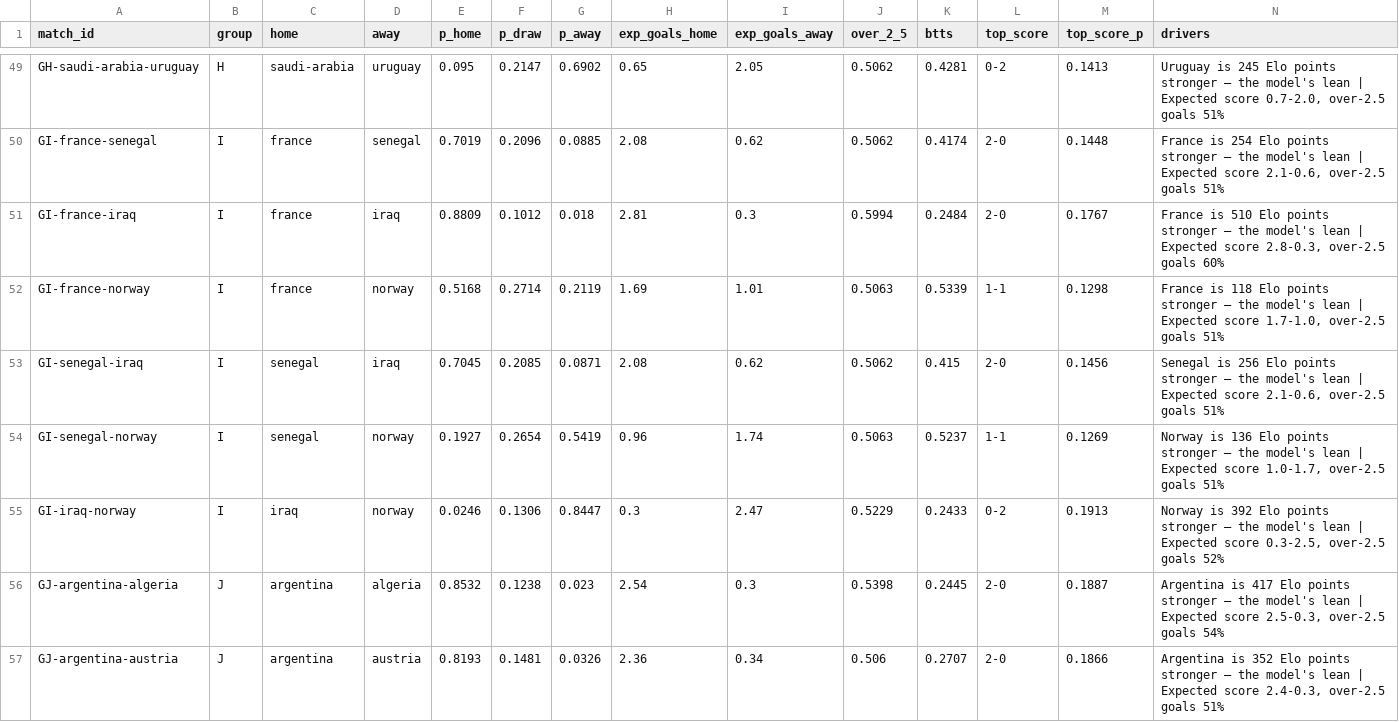
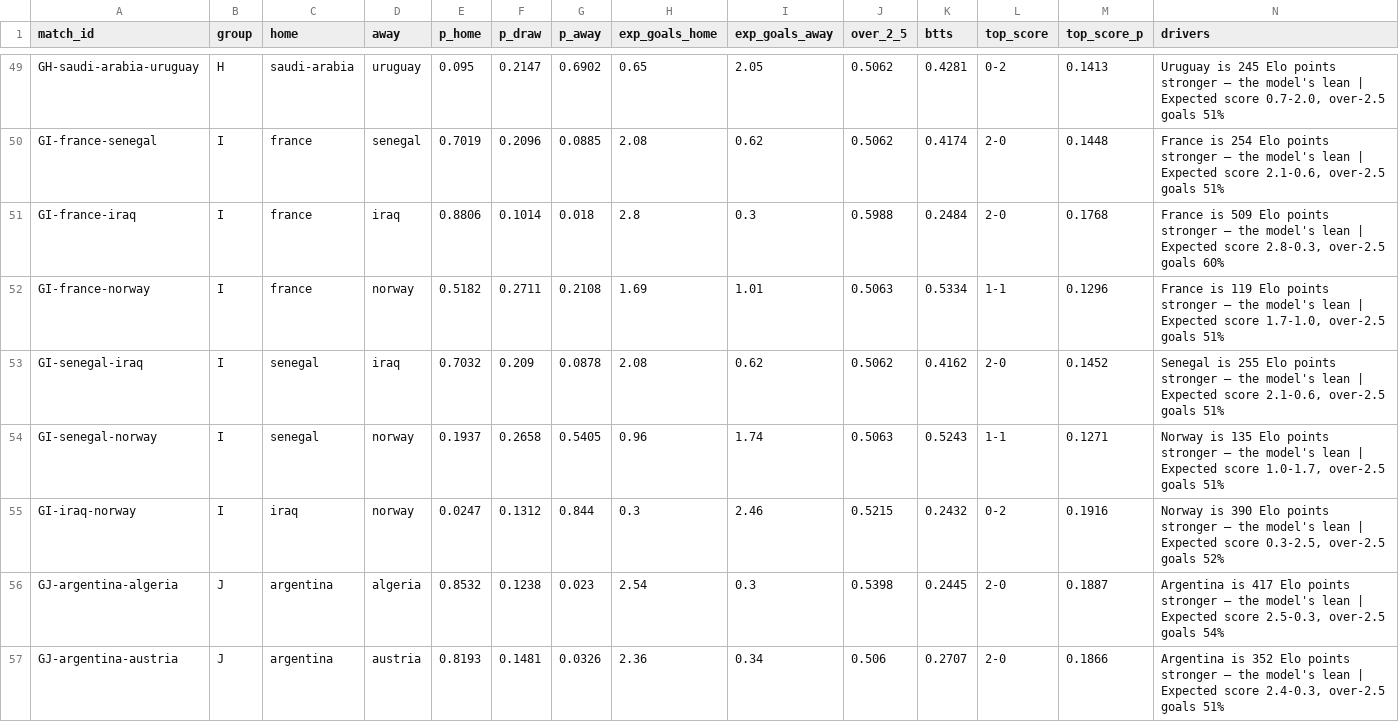
Before and after one commit to ForegatePrediction/foregate-worldcup-prediction-model, a CSV file: outputs/foregate-matches.csv, drawn as a sheet; only a part is shown, gaps mark what is left out; the diff covers the shown part only.

```diff
--- a/outputs/foregate-matches.csv
+++ b/outputs/foregate-matches.csv
@@ -50,7 +50,7 @@ GH-saudi-arabia-uruguay,H,saudi-arabia,uruguay,0.095,0.2147,0.6902,0.65,2.05,0.5
 GI-france-senegal,I,france,senegal,0.7019,0.2096,0.0885,2.08,0.62,0.5062,0.4174,2-0,0.1448,"France is 254 Elo points stronger — the model's lean | Expected score 2.1-0.6, over-2.5 goals 51%"
-GI-france-iraq,I,france,iraq,0.8809,0.1012,0.018,2.81,0.3,0.5994,0.2484,2-0,0.1767,"France is 510 Elo points stronger — the model's lean | Expected score 2.8-0.3, over-2.5 goals 60%"
-GI-france-norway,I,france,norway,0.5168,0.2714,0.2119,1.69,1.01,0.5063,0.5339,1-1,0.1298,"France is 118 Elo points stronger — the model's lean | Expected score 1.7-1.0, over-2.5 goals 51%"
-GI-senegal-iraq,I,senegal,iraq,0.7045,0.2085,0.0871,2.08,0.62,0.5062,0.415,2-0,0.1456,"Senegal is 256 Elo points stronger — the model's lean | Expected score 2.1-0.6, over-2.5 goals 51%"
-GI-senegal-norway,I,senegal,norway,0.1927,0.2654,0.5419,0.96,1.74,0.5063,0.5237,1-1,0.1269,"Norway is 136 Elo points stronger — the model's lean | Expected score 1.0-1.7, over-2.5 goals 51%"
-GI-iraq-norway,I,iraq,norway,0.0246,0.1306,0.8447,0.3,2.47,0.5229,0.2433,0-2,0.1913,"Norway is 392 Elo points stronger — the model's lean | Expected score 0.3-2.5, over-2.5 goals 52%"
+GI-france-iraq,I,france,iraq,0.8806,0.1014,0.018,2.8,0.3,0.5988,0.2484,2-0,0.1768,"France is 509 Elo points stronger — the model's lean | Expected score 2.8-0.3, over-2.5 goals 60%"
+GI-france-norway,I,france,norway,0.5182,0.2711,0.2108,1.69,1.01,0.5063,0.5334,1-1,0.1296,"France is 119 Elo points stronger — the model's lean | Expected score 1.7-1.0, over-2.5 goals 51%"
+GI-senegal-iraq,I,senegal,iraq,0.7032,0.209,0.0878,2.08,0.62,0.5062,0.4162,2-0,0.1452,"Senegal is 255 Elo points stronger — the model's lean | Expected score 2.1-0.6, over-2.5 goals 51%"
+GI-senegal-norway,I,senegal,norway,0.1937,0.2658,0.5405,0.96,1.74,0.5063,0.5243,1-1,0.1271,"Norway is 135 Elo points stronger — the model's lean | Expected score 1.0-1.7, over-2.5 goals 51%"
+GI-iraq-norway,I,iraq,norway,0.0247,0.1312,0.844,0.3,2.46,0.5215,0.2432,0-2,0.1916,"Norway is 390 Elo points stronger — the model's lean | Expected score 0.3-2.5, over-2.5 goals 52%"
 GJ-argentina-algeria,J,argentina,algeria,0.8532,0.1238,0.023,2.54,0.3,0.5398,0.2445,2-0,0.1887,"Argentina is 417 Elo points stronger — the model's lean | Expected score 2.5-0.3, over-2.5 goals 54%"
```
Also changed, not shown: 59 edited cells elsewhere in this file, outputs/foregate-tournament.csv, 5 other files.
